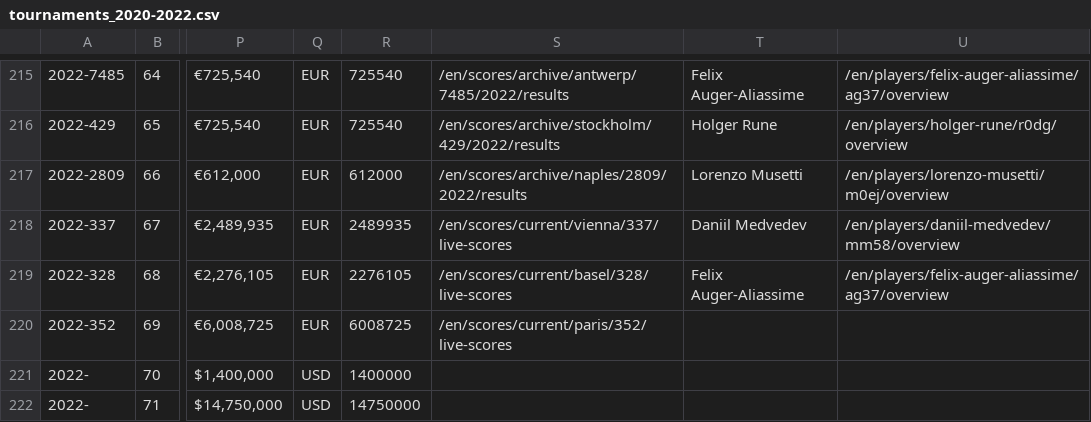
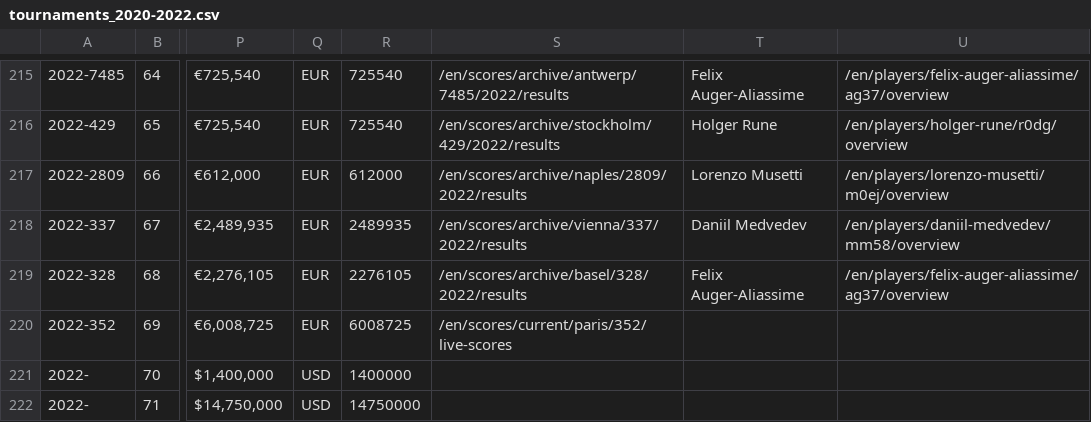
Before and after one commit to serve-and-volley/atp-world-tour-tennis-data, a CSV file: csv/1_tournaments/tournaments_2020-2022.csv, drawn as a sheet; only a part is shown, gaps mark what is left out; the diff names each change by its address in the sheet, - before the commit and + after, or states it on an @@ line.

```diff
--- a/csv/1_tournaments/tournaments_2020-2022.csv
+++ b/csv/1_tournaments/tournaments_2020-2022.csv
-S218: /en/scores/current/vienna/337/live-scores
+S218: /en/scores/archive/vienna/337/2022/results
-S219: /en/scores/current/basel/328/live-scores
+S219: /en/scores/archive/basel/328/2022/results
```
